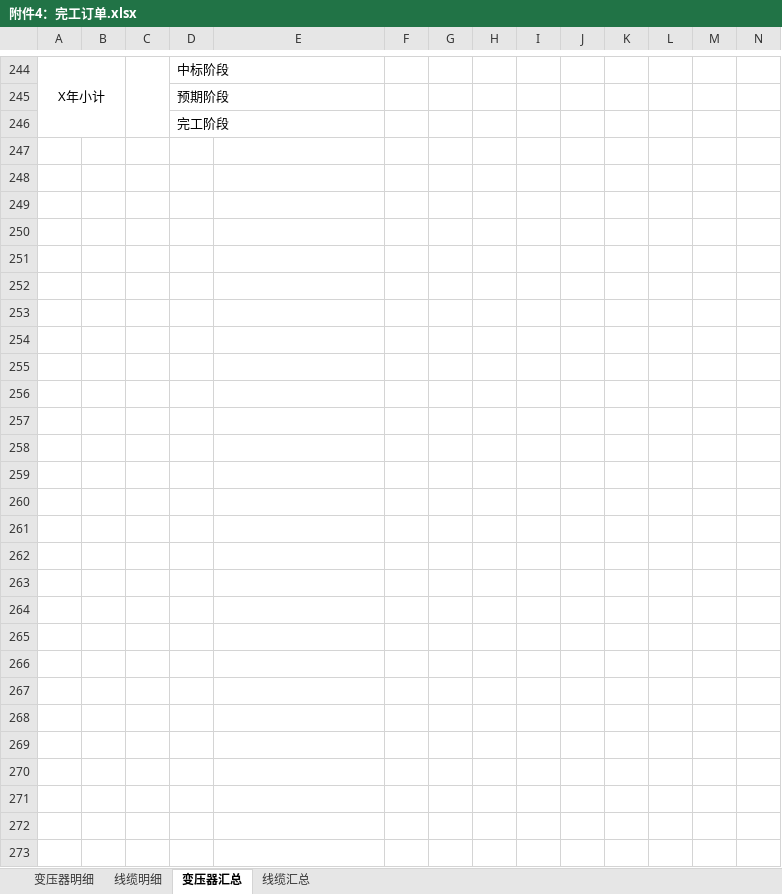
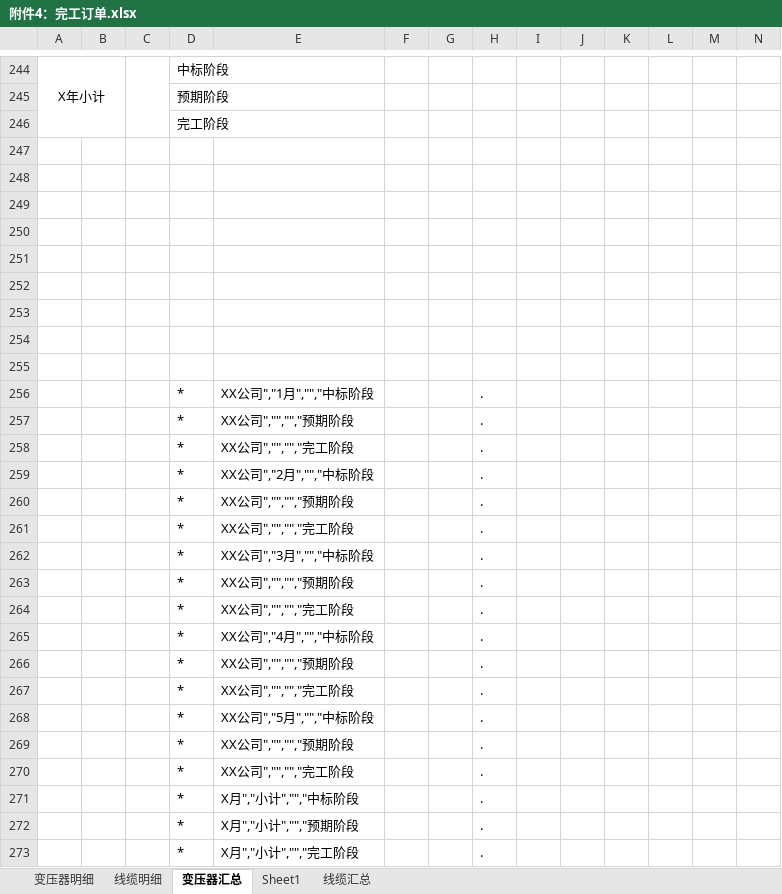
Before and after one commit to Patrick-Wang/TBEA_Repo, an Excel workbook: TBEA/BusinessPerformance/Documentation/经营管控成本管理平台/附件4：完工订单.xlsx, sheet 变压器汇总, drawn as a sheet; only a part is shown, gaps mark what is left out; values as stored, in another font and other column widths than the file's, no borders; rows hold the shown columns only; the diff names each change by its address in the sheet, - before the commit and + after, or states it on an @@ line.

```diff
--- a/TBEA/BusinessPerformance/Documentation/经营管控成本管理平台/附件4：完工订单.xlsx (sheet 变压器汇总)
+++ b/TBEA/BusinessPerformance/Documentation/经营管控成本管理平台/附件4：完工订单.xlsx (sheet 变压器汇总)
+sheet tab: Sheet1
+row 247: (empty)
+row 248: (empty)
+row 249: (empty)
+row 250: (empty)
+row 251: (empty)
+row 252: (empty)
+row 253: (empty)
+row 254: (empty)
+row 255: (empty)
+row 256:  |  |  | * | XX公司","1月","","中标阶段 |  |  | .
+row 257:  |  |  | * | XX公司","","","预期阶段 |  |  | .
+row 258:  |  |  | * | XX公司","","","完工阶段 |  |  | .
+row 259:  |  |  | * | XX公司","2月","","中标阶段 |  |  | .
+row 260:  |  |  | * | XX公司","","","预期阶段 |  |  | .
+row 261:  |  |  | * | XX公司","","","完工阶段 |  |  | .
+row 262:  |  |  | * | XX公司","3月","","中标阶段 |  |  | .
+row 263:  |  |  | * | XX公司","","","预期阶段 |  |  | .
+row 264:  |  |  | * | XX公司","","","完工阶段 |  |  | .
+row 265:  |  |  | * | XX公司","4月","","中标阶段 |  |  | .
+row 266:  |  |  | * | XX公司","","","预期阶段 |  |  | .
+row 267:  |  |  | * | XX公司","","","完工阶段 |  |  | .
+row 268:  |  |  | * | XX公司","5月","","中标阶段 |  |  | .
+row 269:  |  |  | * | XX公司","","","预期阶段 |  |  | .
+row 270:  |  |  | * | XX公司","","","完工阶段 |  |  | .
+row 271:  |  |  | * | X月","小计","","中标阶段 |  |  | .
+row 272:  |  |  | * | X月","小计","","预期阶段 |  |  | .
+row 273:  |  |  | * | X月","小计","","完工阶段 |  |  | .
```
Also changed, not shown: 16 other files.
